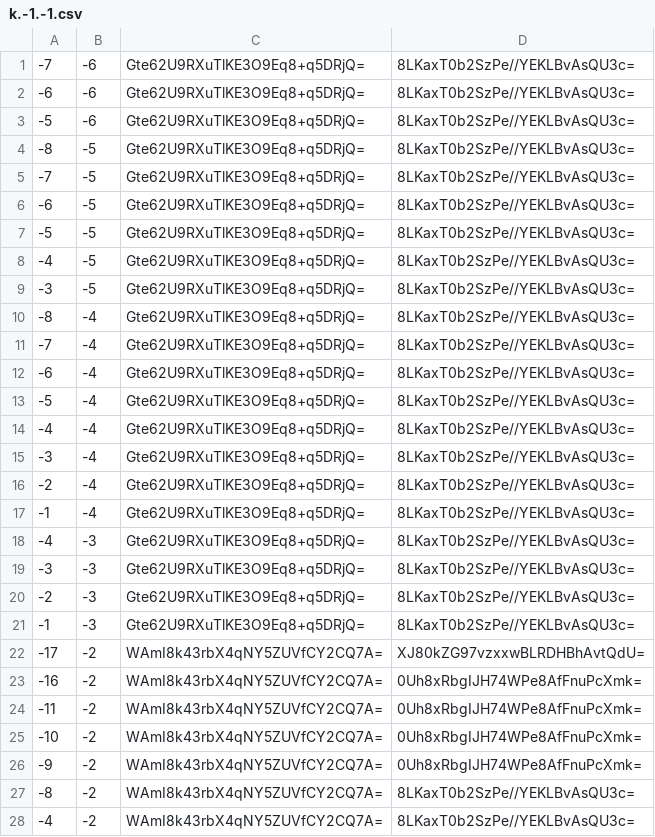
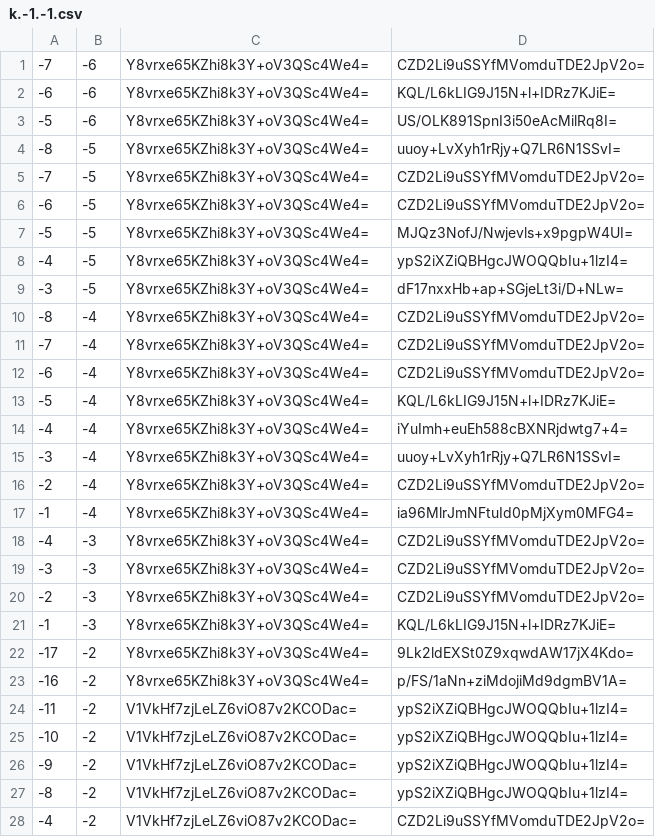
Before and after one commit to counterfitninja/chilled-end, a CSV file: tiles/zoom.-1/metadata/k.-1.-1.csv, drawn as a sheet; only a part is shown; the diff covers the shown part only.

```diff
--- a/tiles/zoom.-1/metadata/k.-1.-1.csv
+++ b/tiles/zoom.-1/metadata/k.-1.-1.csv
@@ -1,28 +1,28 @@
--7,-6,Gte62U9RXuTlKE3O9Eq8+q5DRjQ=,8LKaxT0b2SzPe//YEKLBvAsQU3c=
--6,-6,Gte62U9RXuTlKE3O9Eq8+q5DRjQ=,8LKaxT0b2SzPe//YEKLBvAsQU3c=
--5,-6,Gte62U9RXuTlKE3O9Eq8+q5DRjQ=,8LKaxT0b2SzPe//YEKLBvAsQU3c=
--8,-5,Gte62U9RXuTlKE3O9Eq8+q5DRjQ=,8LKaxT0b2SzPe//YEKLBvAsQU3c=
--7,-5,Gte62U9RXuTlKE3O9Eq8+q5DRjQ=,8LKaxT0b2SzPe//YEKLBvAsQU3c=
--6,-5,Gte62U9RXuTlKE3O9Eq8+q5DRjQ=,8LKaxT0b2SzPe//YEKLBvAsQU3c=
--5,-5,Gte62U9RXuTlKE3O9Eq8+q5DRjQ=,8LKaxT0b2SzPe//YEKLBvAsQU3c=
--4,-5,Gte62U9RXuTlKE3O9Eq8+q5DRjQ=,8LKaxT0b2SzPe//YEKLBvAsQU3c=
--3,-5,Gte62U9RXuTlKE3O9Eq8+q5DRjQ=,8LKaxT0b2SzPe//YEKLBvAsQU3c=
--8,-4,Gte62U9RXuTlKE3O9Eq8+q5DRjQ=,8LKaxT0b2SzPe//YEKLBvAsQU3c=
--7,-4,Gte62U9RXuTlKE3O9Eq8+q5DRjQ=,8LKaxT0b2SzPe//YEKLBvAsQU3c=
--6,-4,Gte62U9RXuTlKE3O9Eq8+q5DRjQ=,8LKaxT0b2SzPe//YEKLBvAsQU3c=
--5,-4,Gte62U9RXuTlKE3O9Eq8+q5DRjQ=,8LKaxT0b2SzPe//YEKLBvAsQU3c=
--4,-4,Gte62U9RXuTlKE3O9Eq8+q5DRjQ=,8LKaxT0b2SzPe//YEKLBvAsQU3c=
--3,-4,Gte62U9RXuTlKE3O9Eq8+q5DRjQ=,8LKaxT0b2SzPe//YEKLBvAsQU3c=
--2,-4,Gte62U9RXuTlKE3O9Eq8+q5DRjQ=,8LKaxT0b2SzPe//YEKLBvAsQU3c=
--1,-4,Gte62U9RXuTlKE3O9Eq8+q5DRjQ=,8LKaxT0b2SzPe//YEKLBvAsQU3c=
--4,-3,Gte62U9RXuTlKE3O9Eq8+q5DRjQ=,8LKaxT0b2SzPe//YEKLBvAsQU3c=
--3,-3,Gte62U9RXuTlKE3O9Eq8+q5DRjQ=,8LKaxT0b2SzPe//YEKLBvAsQU3c=
--2,-3,Gte62U9RXuTlKE3O9Eq8+q5DRjQ=,8LKaxT0b2SzPe//YEKLBvAsQU3c=
--1,-3,Gte62U9RXuTlKE3O9Eq8+q5DRjQ=,8LKaxT0b2SzPe//YEKLBvAsQU3c=
--17,-2,WAmI8k43rbX4qNY5ZUVfCY2CQ7A=,XJ80kZG97vzxxwBLRDHBhAvtQdU=
--16,-2,WAmI8k43rbX4qNY5ZUVfCY2CQ7A=,0Uh8xRbgIJH74WPe8AfFnuPcXmk=
--11,-2,WAmI8k43rbX4qNY5ZUVfCY2CQ7A=,0Uh8xRbgIJH74WPe8AfFnuPcXmk=
--10,-2,WAmI8k43rbX4qNY5ZUVfCY2CQ7A=,0Uh8xRbgIJH74WPe8AfFnuPcXmk=
--9,-2,WAmI8k43rbX4qNY5ZUVfCY2CQ7A=,0Uh8xRbgIJH74WPe8AfFnuPcXmk=
--8,-2,WAmI8k43rbX4qNY5ZUVfCY2CQ7A=,8LKaxT0b2SzPe//YEKLBvAsQU3c=
--4,-2,WAmI8k43rbX4qNY5ZUVfCY2CQ7A=,8LKaxT0b2SzPe//YEKLBvAsQU3c=
+-7,-6,Y8vrxe65KZhi8k3Y+oV3QSc4We4=,CZD2Li9uSSYfMVomduTDE2JpV2o=
+-6,-6,Y8vrxe65KZhi8k3Y+oV3QSc4We4=,KQL/L6kLIG9J15N+l+IDRz7KJiE=
+-5,-6,Y8vrxe65KZhi8k3Y+oV3QSc4We4=,US/OLK891SpnI3i50eAcMilRq8I=
+-8,-5,Y8vrxe65KZhi8k3Y+oV3QSc4We4=,uuoy+LvXyh1rRjy+Q7LR6N1SSvI=
+-7,-5,Y8vrxe65KZhi8k3Y+oV3QSc4We4=,CZD2Li9uSSYfMVomduTDE2JpV2o=
+-6,-5,Y8vrxe65KZhi8k3Y+oV3QSc4We4=,CZD2Li9uSSYfMVomduTDE2JpV2o=
+-5,-5,Y8vrxe65KZhi8k3Y+oV3QSc4We4=,MJQz3NofJ/Nwjevls+x9pgpW4UI=
+-4,-5,Y8vrxe65KZhi8k3Y+oV3QSc4We4=,ypS2iXZiQBHgcJWOQQbIu+1lzI4=
+-3,-5,Y8vrxe65KZhi8k3Y+oV3QSc4We4=,dF17nxxHb+ap+SGjeLt3i/D+NLw=
+-8,-4,Y8vrxe65KZhi8k3Y+oV3QSc4We4=,CZD2Li9uSSYfMVomduTDE2JpV2o=
+-7,-4,Y8vrxe65KZhi8k3Y+oV3QSc4We4=,CZD2Li9uSSYfMVomduTDE2JpV2o=
+-6,-4,Y8vrxe65KZhi8k3Y+oV3QSc4We4=,CZD2Li9uSSYfMVomduTDE2JpV2o=
+-5,-4,Y8vrxe65KZhi8k3Y+oV3QSc4We4=,KQL/L6kLIG9J15N+l+IDRz7KJiE=
+-4,-4,Y8vrxe65KZhi8k3Y+oV3QSc4We4=,iYuImh+euEh588cBXNRjdwtg7+4=
+-3,-4,Y8vrxe65KZhi8k3Y+oV3QSc4We4=,uuoy+LvXyh1rRjy+Q7LR6N1SSvI=
+-2,-4,Y8vrxe65KZhi8k3Y+oV3QSc4We4=,CZD2Li9uSSYfMVomduTDE2JpV2o=
+-1,-4,Y8vrxe65KZhi8k3Y+oV3QSc4We4=,ia96MlrJmNFtuId0pMjXym0MFG4=
+-4,-3,Y8vrxe65KZhi8k3Y+oV3QSc4We4=,CZD2Li9uSSYfMVomduTDE2JpV2o=
+-3,-3,Y8vrxe65KZhi8k3Y+oV3QSc4We4=,CZD2Li9uSSYfMVomduTDE2JpV2o=
+-2,-3,Y8vrxe65KZhi8k3Y+oV3QSc4We4=,CZD2Li9uSSYfMVomduTDE2JpV2o=
+-1,-3,Y8vrxe65KZhi8k3Y+oV3QSc4We4=,KQL/L6kLIG9J15N+l+IDRz7KJiE=
+-17,-2,Y8vrxe65KZhi8k3Y+oV3QSc4We4=,9Lk2ldEXSt0Z9xqwdAW17jX4Kdo=
+-16,-2,Y8vrxe65KZhi8k3Y+oV3QSc4We4=,p/FS/1aNn+ziMdojiMd9dgmBV1A=
+-11,-2,V1VkHf7zjLeLZ6viO87v2KCODac=,ypS2iXZiQBHgcJWOQQbIu+1lzI4=
+-10,-2,V1VkHf7zjLeLZ6viO87v2KCODac=,ypS2iXZiQBHgcJWOQQbIu+1lzI4=
+-9,-2,V1VkHf7zjLeLZ6viO87v2KCODac=,ypS2iXZiQBHgcJWOQQbIu+1lzI4=
+-8,-2,V1VkHf7zjLeLZ6viO87v2KCODac=,ypS2iXZiQBHgcJWOQQbIu+1lzI4=
+-4,-2,V1VkHf7zjLeLZ6viO87v2KCODac=,CZD2Li9uSSYfMVomduTDE2JpV2o=
```
Also changed, not shown: 68 edited cells elsewhere in this file, tiles/zoom.-1/metadata/k.-1.0.csv, tiles/zoom.-1/metadata/k.0.-1.csv, 32 other files.
